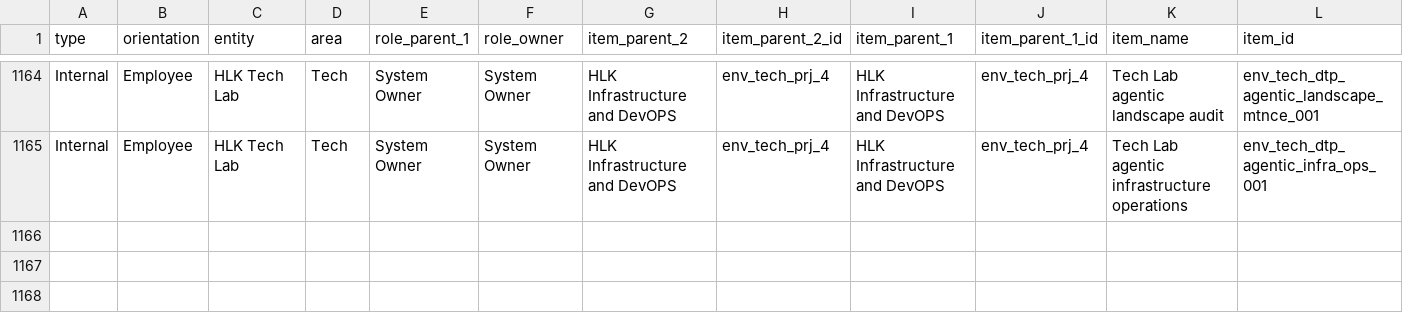
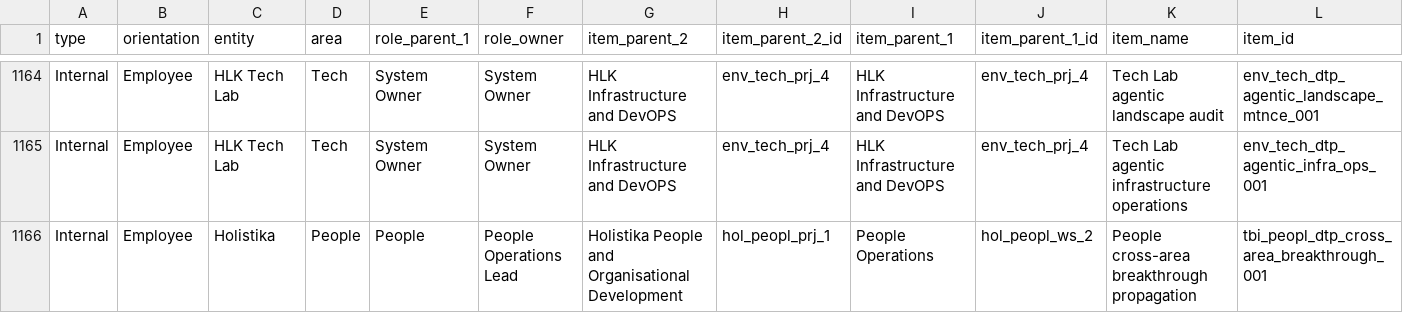
Before and after one commit to FraysaXII/openclaw-akos, a CSV file: docs/references/hlk/v3.0/Admin/O5-1/People/Compliance/canonicals/process_list.csv, drawn as a sheet; only a part is shown, gaps mark what is left out; rows hold the shown columns only; the diff names each change by its address in the sheet, - before the commit and + after, or states it on an @@ line.

Commit message:
I79 P4 — Strand D Cross-area breakthrough propagation SOP (D-IH-79-I)
Closes the cross-area mechanism the People manifesto names. People is the
discipline of disciplines (per HOLISTIKA_ORGANISING_DOCTRINE.md §2). When
People mints a new design pattern (or revises an existing one substantively),
the consuming areas need to learn about it, decide whether to adopt, and
adopt on their own terms. This SOP defines that flow.

Deliverables:
- SOP-PEOPLE_CROSS_AREA_BREAKTHROUGH_001.md (access_level=4; jargon-free;
  6-step contract — detect trigger / run digest / per-area review / Tech
  Lab pingback for agentic-doctrine triggers / People support during
  adoption / quarterly reconciliation; hybrid cadence: event_triggered
  primary + scheduled quarterly secondary).
- scripts/peopl_cross_area_breakthrough_announce.py (stdlib-only Python;
  reads PEOPLE_DESIGN_PATTERN_REGISTRY.csv; filters by last_review window;
  groups by consumer_areas with 'all' token expansion to the canonical
  9-area set; emits per-area Markdown digests under reports/breakthroughs/
  <YYYY-MM>/<area>.md; --since/--reconcile/--quarter/--dry-run CLI flags).
- process_list.csv row tbi_peopl_dtp_cross_area_breakthrough_001 (People
  Operations Lead; cadence_type=event_triggered; SOP+runbook paired).
- PRECEDENCE.md row registering the SOP.
- validate_process_list_pairing.py extended with peopl_cross_area*.py glob
  (4th I79 pairing-glob addition).

Anti-jargon discipline self-corrected: initial draft surfaced an "MCP
postures" jargon leak in §4 (Tech Lab pingback section); reworded to
"integration postures" + "knowledge base infrastructure dimensions". The
gate works as intended — catches authors mid-flight, not just at review.

Verification:
- validate_hlk.py PASS.
- validate_design_pattern_registry.py --jargon-scan PASS (6 People
  canonicals scanned including the new SOP; zero forbidden tokens after
  jargon-leak fix).
- validate_process_list_pairing.py PASS.
- peopl_cross_area_breakthrough_announce.py --dry-run --since 2026-01-01
  PASS (8 of 8 area groups expanded correctly across the 12-row registry
  seed).

Closes OPS-79-5 (Strand D). The cross-area mechanism the manifesto names
is now structurally complete. P5 next: orphan-folder hygiene audit across
all repo doc trees.

```diff
--- a/docs/references/hlk/v3.0/Admin/O5-1/People/Compliance/canonicals/process_list.csv
+++ b/docs/references/hlk/v3.0/Admin/O5-1/People/Compliance/canonicals/process_list.csv
+row 1166: Internal | Employee | Holistika | People | People | People Operations Lead | Holistika People and Organisational Development | hol_peopl_prj_1 | People Operations | hol_peopl_ws_2 | People cross-area breakthrough propagation | tbi_peopl_dtp_cross_area_breakthrough_001
```
Also changed, not shown: docs/wip/planning/79-people-manifesto-and-pattern-library/files-modified.csv, 5 other files.
